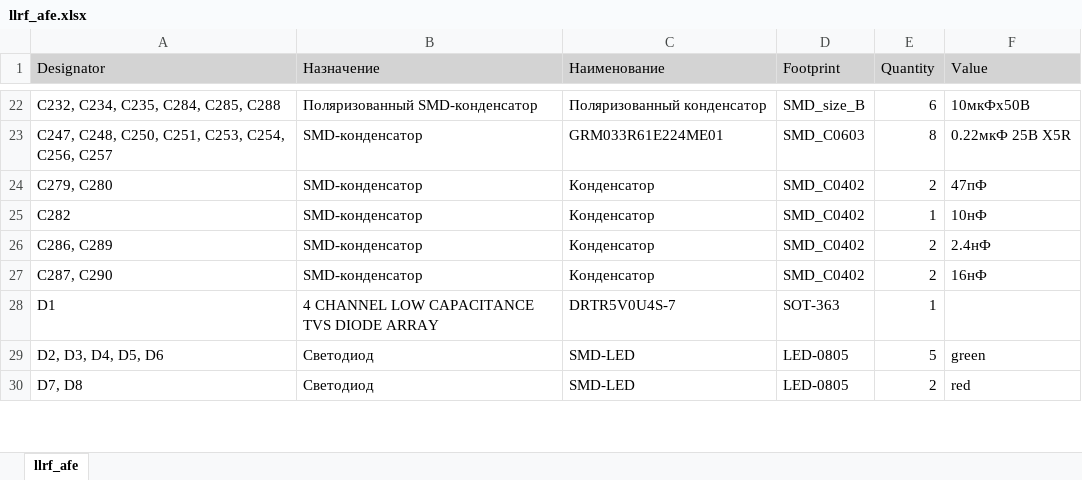
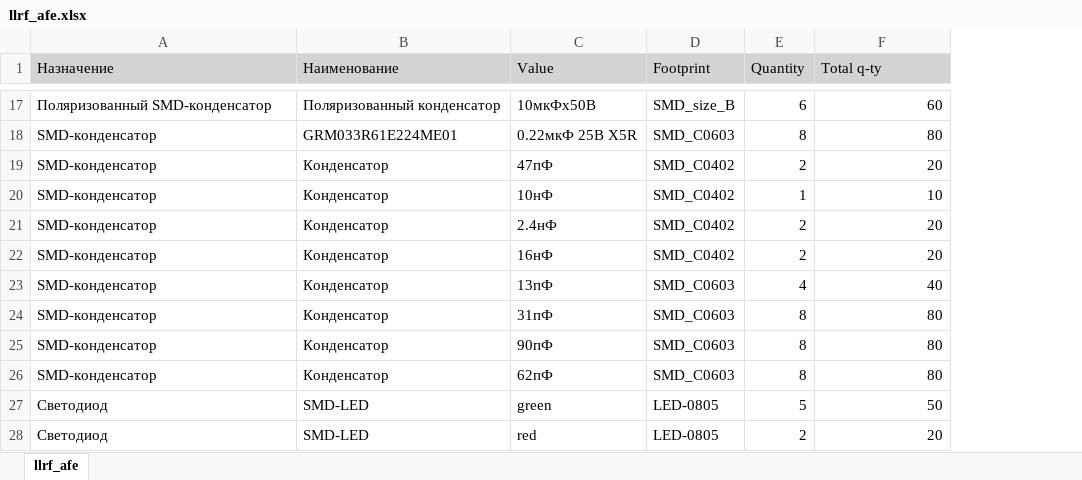
Before and after one commit to a-styuf/llrf_afe_pcb, an Excel workbook: Project Outputs for llrf_afe/BOM/llrf_afe.xlsx, sheet llrf_afe, drawn as a sheet; only a part is shown, gaps mark what is left out; values as stored, in another font and other column widths than the file's, no borders; removed rows and columns are numbered as before the commit, all else as after; the diff covers the shown part only; the diff names each change by its address in the sheet, - before the commit and + after, or states it on an @@ line.

```diff
--- a/Project Outputs for llrf_afe/BOM/llrf_afe.xlsx (sheet llrf_afe)
+++ b/Project Outputs for llrf_afe/BOM/llrf_afe.xlsx (sheet llrf_afe)
-column A (Designator), rows 22-27: C232, C234, C235, C284, C285, C288 | C247, C248, C250, C251, C253, C254, C256, C257 | C279, C280 | C282 | C286, C289 | C287, C290; rows 29-30: D2, D3, D4, D5, D6 | D7, D8
+column C (Value), rows 17-22: 10мкФх50В | 0.22мкФ 25В X5R | 47пФ | 10нФ | 2.4нФ | 16нФ; rows 27-28: green | red
-F1: Value
+F1: Total q-ty
-F17 (Total q-ty): 10мкФх50В
+F17 (Total q-ty): 60
-F18 (Total q-ty): 0.22мкФ 25В X5R
+F18 (Total q-ty): 80
-F19 (Total q-ty): 47пФ
+F19 (Total q-ty): 20
-F20 (Total q-ty): 10нФ
+F20 (Total q-ty): 10
-F21 (Total q-ty): 2.4нФ
+F21 (Total q-ty): 20
-F22 (Total q-ty): 16нФ
+F22 (Total q-ty): 20
-row 28: D1 | 4 CHANNEL LOW CAPACITANCE TVS DIODE ARRAY | DRTR5V0U4S-7 | SOT-363 | 1
+row 23: SMD-конденсатор | Конденсатор | 13пФ | SMD_C0603 | 4 | 40
+row 24: SMD-конденсатор | Конденсатор | 31пФ | SMD_C0603 | 8 | 80
+row 25: SMD-конденсатор | Конденсатор | 90пФ | SMD_C0603 | 8 | 80
+row 26: SMD-конденсатор | Конденсатор | 62пФ | SMD_C0603 | 8 | 80
-F27 (Total q-ty): green
+F27 (Total q-ty): 50
-F28 (Total q-ty): red
+F28 (Total q-ty): 20
```
Also changed, not shown: other rows of this sheet, 13 other files.
